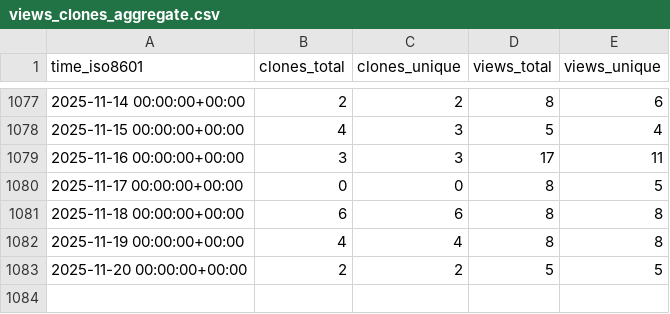
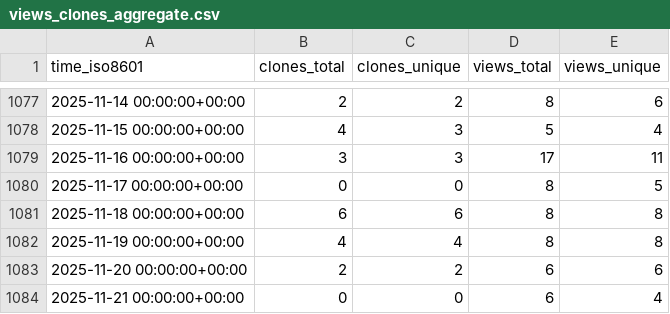
Before and after one commit to inseq-team/inseq-stats, a CSV file: inseq-team/inseq/ghrs-data/views_clones_aggregate.csv, drawn as a sheet; only a part is shown, gaps mark what is left out.

```diff
--- a/inseq-team/inseq/ghrs-data/views_clones_aggregate.csv
+++ b/inseq-team/inseq/ghrs-data/views_clones_aggregate.csv
@@ -1082,2 +1082,3 @@ time_iso8601,clones_total,clones_unique,views_total,views_unique
 2025-11-19 00:00:00+00:00,4,4,8,8
-2025-11-20 00:00:00+00:00,2,2,5,5
+2025-11-20 00:00:00+00:00,2,2,6,6
+2025-11-21 00:00:00+00:00,0,0,6,4
```
Also changed, not shown: 1 other file.
